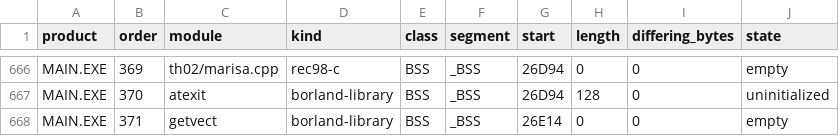
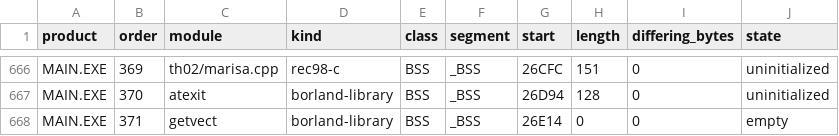
Before and after one commit to N0zoM1z0/th02, a CSV file: config/rec98_th02_units.csv, drawn as a sheet; only a part is shown, gaps mark what is left out; the diff covers the shown part only; the diff names each change by its address in the sheet, - before the commit and + after, or states it on an @@ line.

```diff
--- a/config/rec98_th02_units.csv
+++ b/config/rec98_th02_units.csv
-G666 (start): 26D94
+G666 (start): 26CFC
-H666 (length): 0
+H666 (length): 151
-J666 (state): empty
+J666 (state): uninitialized
```
Also changed, not shown: 74 edited cells elsewhere in this file, 14 other files.
